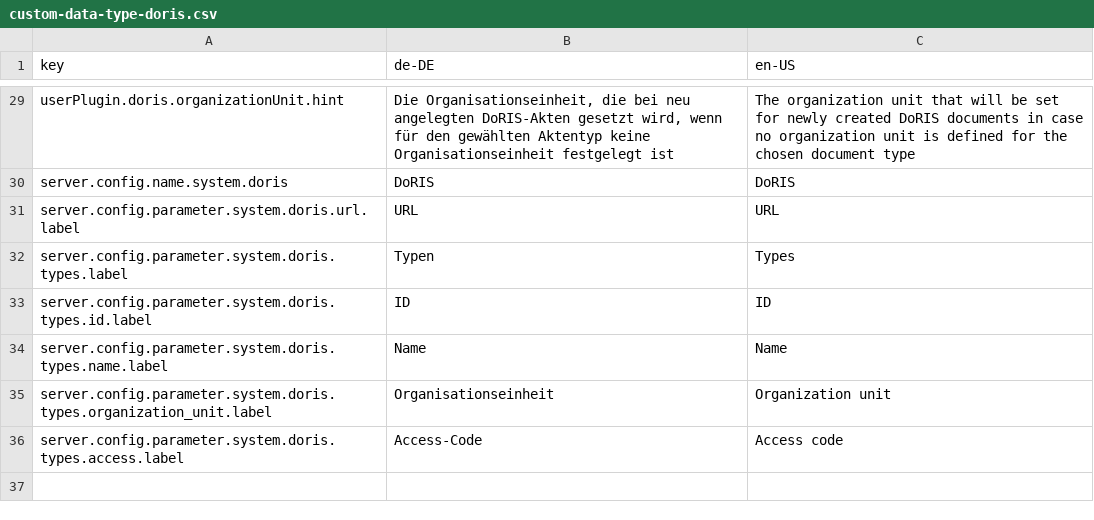
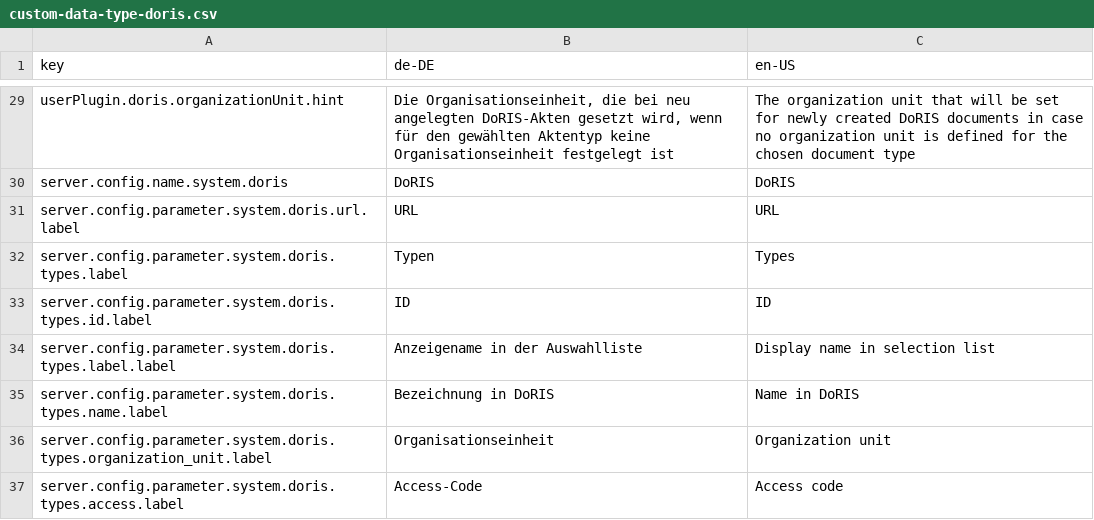
Before and after one commit to programmfabrik/fylr-plugin-custom-data-type-doris, a CSV file: l10n/custom-data-type-doris.csv, drawn as a sheet; only a part is shown, gaps mark what is left out.

Commit message:
Allow configuring display label for types

```diff
--- a/l10n/custom-data-type-doris.csv
+++ b/l10n/custom-data-type-doris.csv
@@ -33,3 +33,4 @@ server.config.parameter.system.doris.types.label,Typen,Types
 server.config.parameter.system.doris.types.id.label,ID,ID
-server.config.parameter.system.doris.types.name.label,Name,Name
+server.config.parameter.system.doris.types.label.label,Anzeigename in der Auswahlliste,Display name in selection list
+server.config.parameter.system.doris.types.name.label,Bezeichnung in DoRIS,Name in DoRIS
 server.config.parameter.system.doris.types.organization_unit.label,Organisationseinheit,Organization unit
```
Also changed, not shown: 2 other files.
